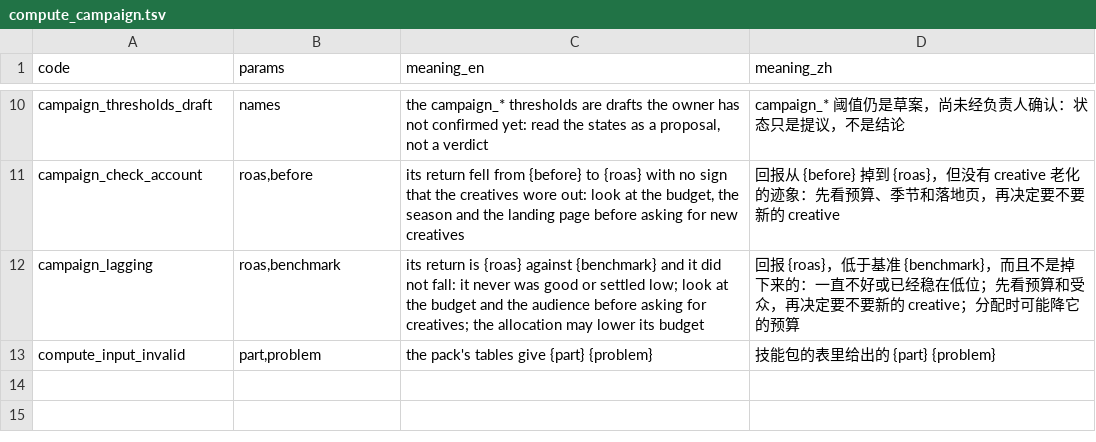
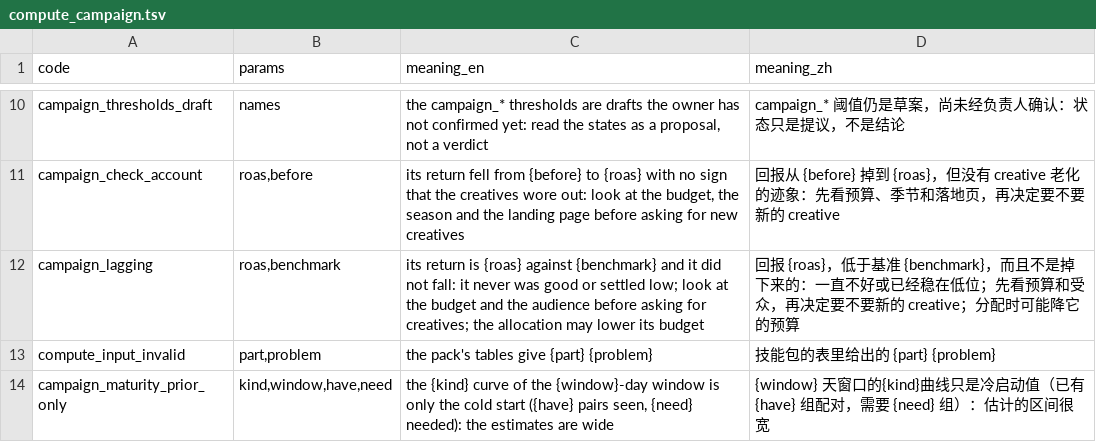
Before and after one commit to thaddeus-builds/skill-pack-playbook, a TSV file: kit/message_codes.d/compute_campaign.tsv, drawn as a sheet; only a part is shown, gaps mark what is left out; the diff names each change by its address in the sheet, - before the commit and + after, or states it on an @@ line.

```diff
--- a/kit/message_codes.d/compute_campaign.tsv
+++ b/kit/message_codes.d/compute_campaign.tsv
+row 14: campaign_maturity_prior_only | kind,window,have,need | the {kind} curve of the {window}-day window is only the cold start ({have} pairs seen, {need} needed): the estimates are wide | {window} 天窗口的{kind}曲线只是冷启动值（已有 {have} 组配对，需要 {need} 组）：估计的区间很宽
```
Also changed, not shown: 8 other files.
